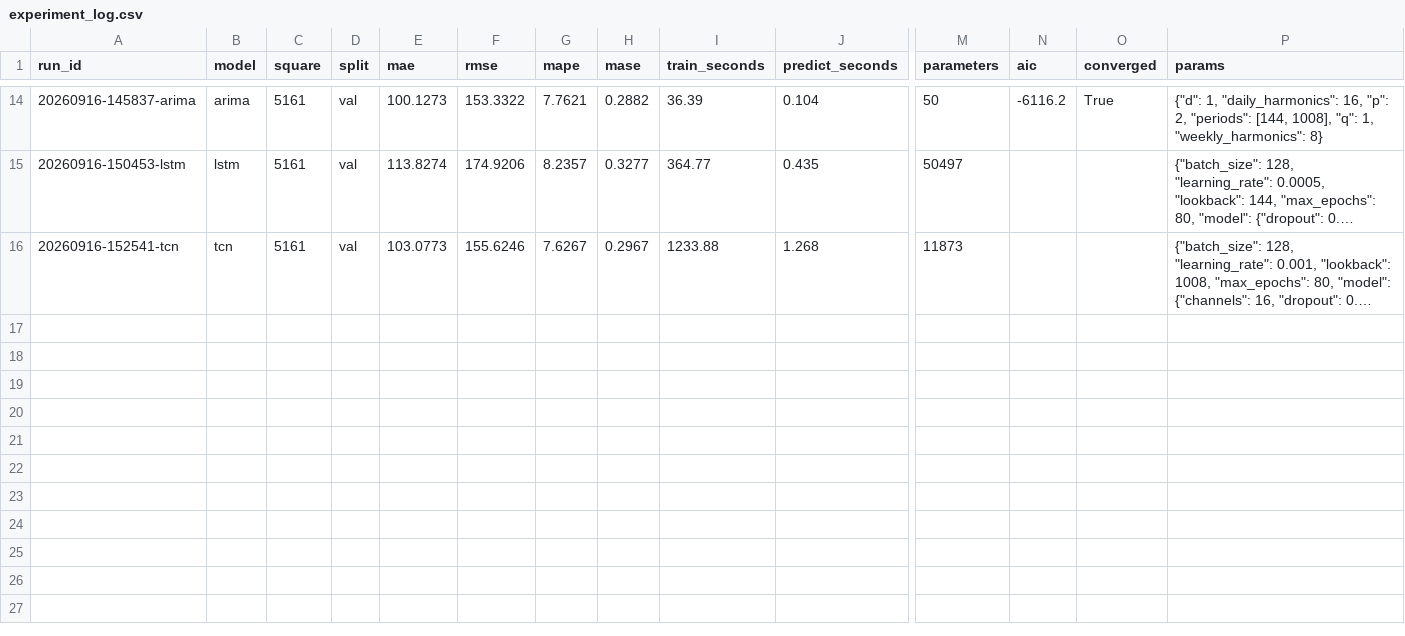
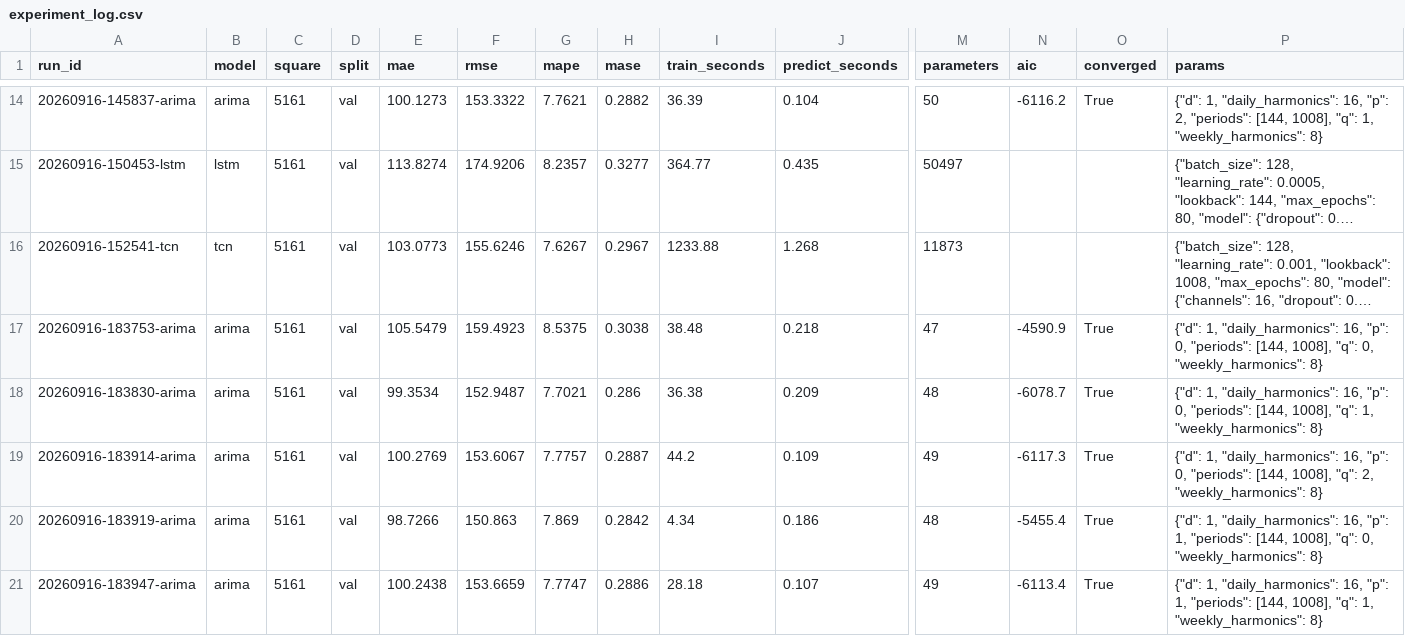
Before and after one commit to allia-wase/milan-traffic-forecasting, a CSV file: results/3_hyperparameter_tuning/experiment_log.csv, drawn as a sheet; only a part is shown, gaps mark what is left out; long unchanged cells end in …; rows hold the shown columns only; the diff covers the shown part only; the diff names each change by its address in the sheet, - before the commit and + after, or states it on an @@ line.

Commit message:
Grid-search the ARIMA order and switch to ARIMA(2,1,0)
A 3x3 grid over p and q on the validation week found that dropping the
MA term lowers validation MAE by 3.5%, so the final ARIMA is now
(2,1,0). Only ARIMA was re-evaluated on the test week (new --models
option); the earlier (2,1,1) test results are kept in
first_run_arima_211/ because the switch came after that run.

Also clarifies which decomposition the 0.63 weekly-strength note in the
tuning log refers to.

```diff
--- a/results/3_hyperparameter_tuning/experiment_log.csv
+++ b/results/3_hyperparameter_tuning/experiment_log.csv
+row 17: 20260916-183753-arima | arima | 5161 | val | 105.5479 | 159.4923 | 8.5375 | 0.3038 | 38.48 | 0.218 | 47 | -4590.9 | True | {"d": 1, "daily_harmonics": 16, "p": 0, "periods": [144, 1008], "q": 0, "weekly_harmonics": 8}
+row 18: 20260916-183830-arima | arima | 5161 | val | 99.3534 | 152.9487 | 7.7021 | 0.286 | 36.38 | 0.209 | 48 | -6078.7 | True | {"d": 1, "daily_harmonics": 16, "p": 0, "periods": [144, 1008], "q": 1, "weekly_harmonics": 8}
+row 19: 20260916-183914-arima | arima | 5161 | val | 100.2769 | 153.6067 | 7.7757 | 0.2887 | 44.2 | 0.109 | 49 | -6117.3 | True | {"d": 1, "daily_harmonics": 16, "p": 0, "periods": [144, 1008], "q": 2, "weekly_harmonics": 8}
+row 20: 20260916-183919-arima | arima | 5161 | val | 98.7266 | 150.863 | 7.869 | 0.2842 | 4.34 | 0.186 | 48 | -5455.4 | True | {"d": 1, "daily_harmonics": 16, "p": 1, "periods": [144, 1008], "q": 0, "weekly_harmonics": 8}
+row 21: 20260916-183947-arima | arima | 5161 | val | 100.2438 | 153.6659 | 7.7747 | 0.2886 | 28.18 | 0.107 | 49 | -6113.4 | True | {"d": 1, "daily_harmonics": 16, "p": 1, "periods": [144, 1008], "q": 1, "weekly_harmonics": 8}
```
Also changed, not shown: 4 added rows and 1 edited cell elsewhere in this file, results/4_model_evaluation/forecasts/predictions_5059.csv, results/4_model_evaluation/forecasts/predictions_5161.csv, 29 other files.
